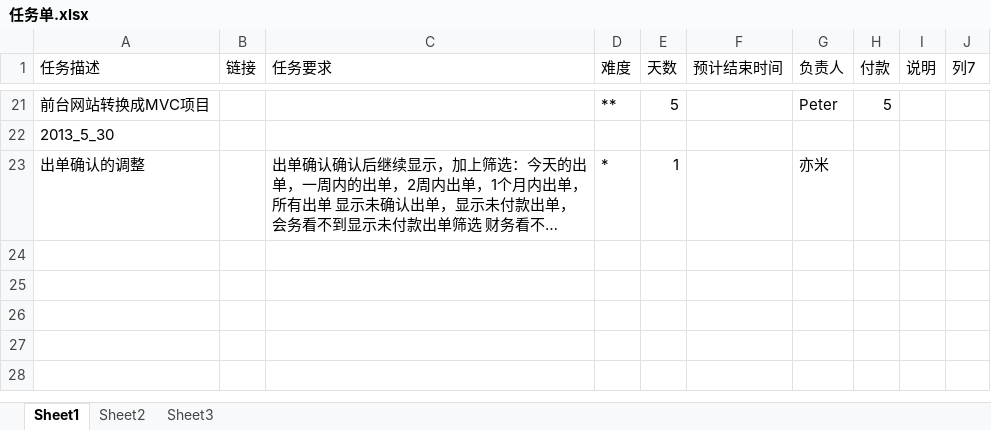
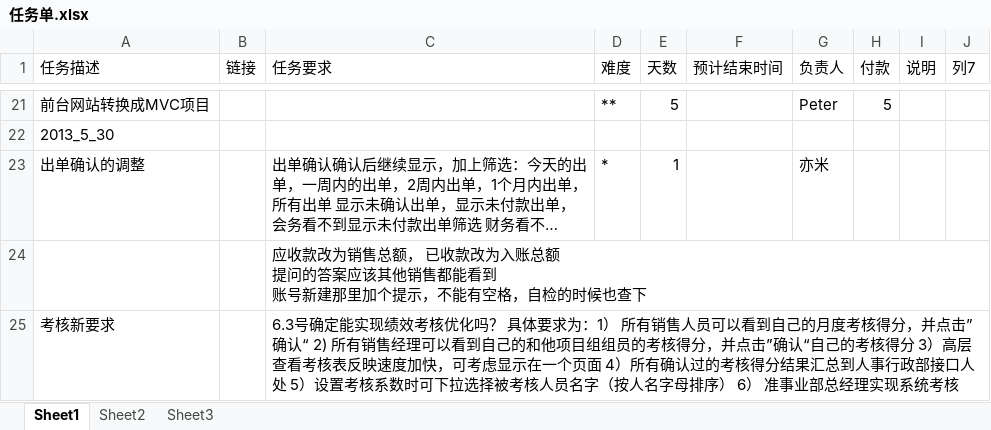
Before and after one commit to andrearustia6/cdmc-sales, an Excel workbook: Tasks/任务单.xlsx, sheet Sheet1, drawn as a sheet; only a part is shown, gaps mark what is left out; long unchanged cells end in …; values as stored, in another font and other column widths than the file's, no borders; table styles not drawn; ↵ is a line break in a cell; the diff names each change by its address in the sheet, - before the commit and + after, or states it on an @@ line.

```diff
--- a/Tasks/任务单.xlsx (sheet Sheet1)
+++ b/Tasks/任务单.xlsx (sheet Sheet1)
+row 24:  |  | 应收款改为销售总额， 已收款改为入账总额 ↵ 提问的答案应该其他销售都能看到 ↵ 账号新建那里加个提示，不能有空格，自检的时候也查下
+row 25: 考核新要求 |  | 6.3号确定能实现绩效考核优化吗？ 具体要求为：1） 所有销售人员可以看到自己的月度考核得分，并点击”确认“ 2) 所有销售经理可以看到自己的和他项目组组员的考核得分，并点击”确认“自己的考核得分 3）高层查看考核表反映速度加快，可考虑显示在一个页面 4）所有确认过的考核得分结果汇总到人事行政部接口人处 5）设置考核系数时可下拉选择被考核人员名字（按人名字母排序） 6） 准事业部总经理实现系统考核
```
